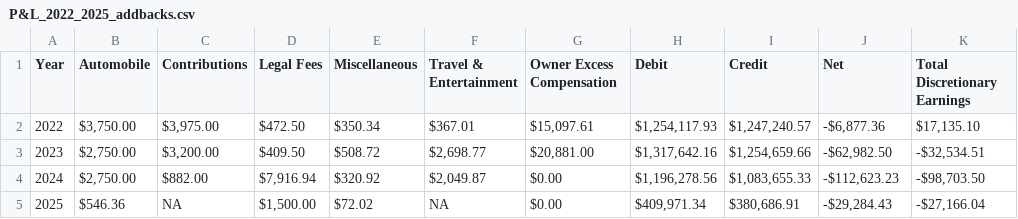
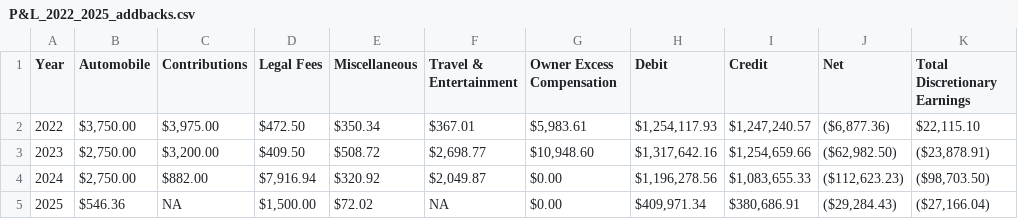
Before and after one commit to dimmediato/DAPLINK.AI-Project, a CSV file: CSVs/P&L_2022_2025_addbacks.csv, drawn as a sheet.

```diff
--- a/CSVs/P&L_2022_2025_addbacks.csv
+++ b/CSVs/P&L_2022_2025_addbacks.csv
@@ -1,5 +1,5 @@
 Year,Automobile,Contributions,Legal Fees,Miscellaneous,Travel & Entertainment,Owner Excess Compensation,Debit,Credit,Net,Total Discretionary Earnings
-2022,"$3,750.00","$3,975.00",$472.50,$350.34,$367.01,"$15,097.61","$1,254,117.93 ","$1,247,240.57 ","-$6,877.36","$17,135.10 "
-2023,"$2,750.00","$3,200.00",$409.50,$508.72,"$2,698.77","$20,881.00","$1,317,642.16","$1,254,659.66","-$62,982.50","-$32,534.51"
-2024,"$2,750.00",$882.00,"$7,916.94",$320.92,"$2,049.87",$0.00,"$1,196,278.56","$1,083,655.33","-$112,623.23","-$98,703.50"
-2025,$546.36,NA,"$1,500.00",$72.02,NA,$0.00,"$409,971.34","$380,686.91","-$29,284.43","-$27,166.04"
+2022,"$3,750.00 ","$3,975.00 ",$472.50 ,$350.34 ,$367.01 ,"$5,983.61 ","$1,254,117.93 ","$1,247,240.57 ","($6,877.36)","$22,115.10 "
+2023,"$2,750.00 ","$3,200.00 ",$409.50 ,$508.72 ,"$2,698.77 ","$10,948.60 ","$1,317,642.16 ","$1,254,659.66 ","($62,982.50)","($23,878.91)"
+2024,"$2,750.00 ",$882.00 ,"$7,916.94 ",$320.92 ,"$2,049.87 ",$0.00 ,"$1,196,278.56 ","$1,083,655.33 ","($112,623.23)","($98,703.50)"
+2025,$546.36 ,NA,"$1,500.00 ",$72.02 ,NA,$0.00 ,"$409,971.34 ","$380,686.91 ","($29,284.43)","($27,166.04)"
```
Also changed, not shown: 2 other files.
